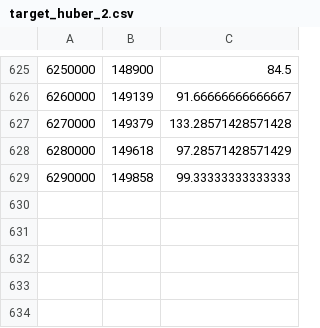
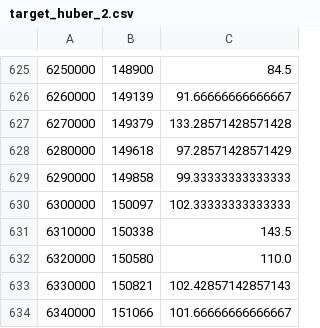
Before and after one commit to FrankMol/ML_Atari2600, a CSV file: atari2600/trained_models/target_huber_2.csv, drawn as a sheet; only a part is shown, gaps mark what is left out; the diff names each change by its address in the sheet, - before the commit and + after, or states it on an @@ line.

Commit message:
latest trained model files

```diff
--- a/atari2600/trained_models/target_huber_2.csv
+++ b/atari2600/trained_models/target_huber_2.csv
+row 630: 6300000 | 150097 | 102.33333333333333
+row 631: 6310000 | 150338 | 143.5
+row 632: 6320000 | 150580 | 110.0
+row 633: 6330000 | 150821 | 102.42857142857143
+row 634: 6340000 | 151066 | 101.66666666666667
```
Also changed, not shown: 4 other files.
